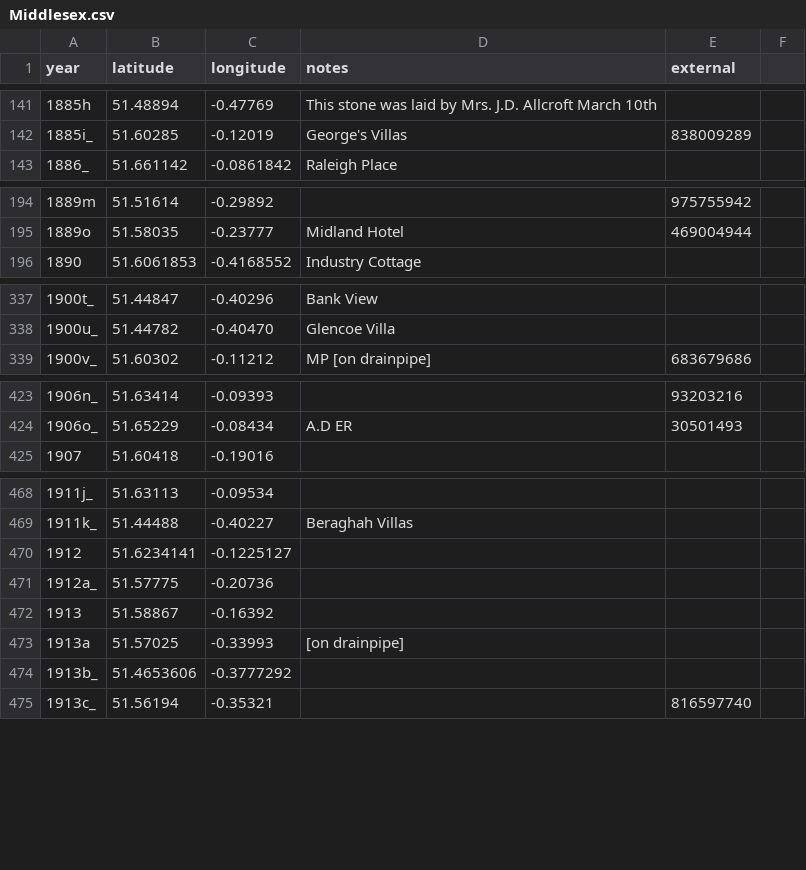
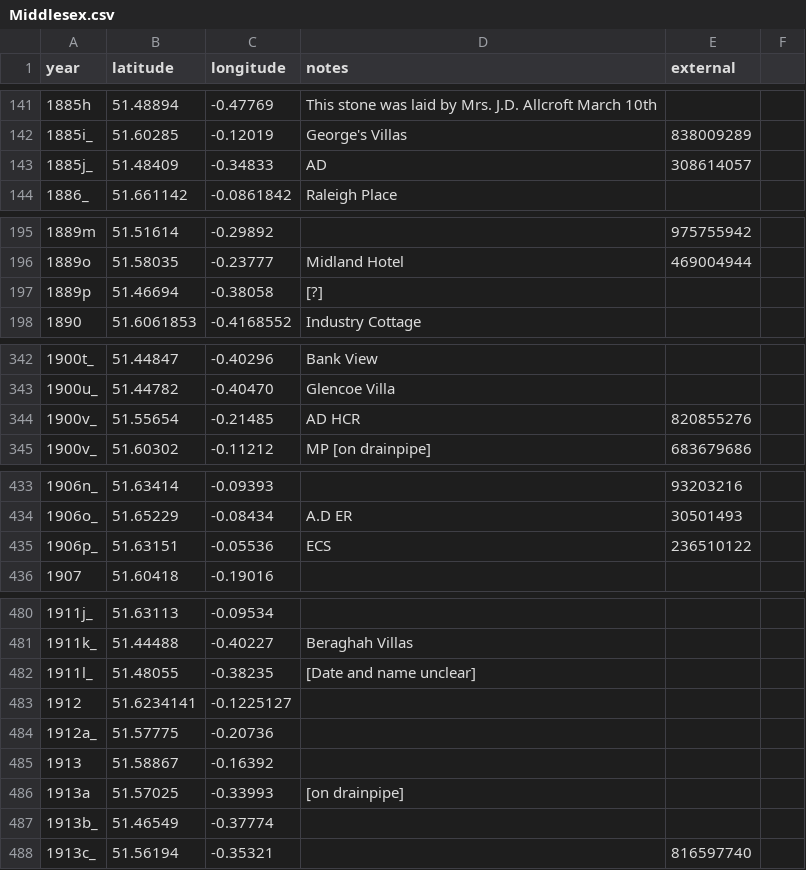
Before and after one commit to oobrien/year-on-facade, a CSV file: csv/UK/Middlesex.csv, drawn as a sheet; only a part is shown, gaps mark what is left out; the diff covers the shown part only.

```diff
--- a/csv/UK/Middlesex.csv
+++ b/csv/UK/Middlesex.csv
@@ -142,2 +142,3 @@ year,latitude,longitude,notes,external
 1885i_,51.60285,-0.12019,George's Villas,838009289
+1885j_,51.48409,-0.34833,AD,308614057
 1886_,51.661142,-0.0861842,Raleigh Place,
@@ -195,2 +196,3 @@ year,latitude,longitude,notes,external
 1889o,51.58035,-0.23777,Midland Hotel,469004944
+1889p,51.46694,-0.38058,[?],
 1890,51.6061853,-0.4168552,Industry Cottage,
@@ -338,2 +343,3 @@ year,latitude,longitude,notes,external
 1900u_,51.44782,-0.40470,Glencoe Villa,
+1900v_,51.55654,-0.21485,AD HCR,820855276
 1900v_,51.60302,-0.11212,MP [on drainpipe],683679686
@@ -424,2 +434,3 @@ year,latitude,longitude,notes,external
 1906o_,51.65229,-0.08434,A.D ER,30501493
+1906p_,51.63151,-0.05536,ECS,236510122
 1907,51.60418,-0.19016,,
@@ -469,2 +481,3 @@ year,latitude,longitude,notes,external
 1911k_,51.44488,-0.40227,Beraghah Villas,
+1911l_,51.48055,-0.38235,[Date and name unclear],
 1912,51.6234141,-0.1225127,,
@@ -473,3 +486,3 @@ year,latitude,longitude,notes,external
 1913a,51.57025,-0.33993,[on drainpipe],
-1913b_,51.4653606,-0.3777292,,
+1913b_,51.46549,-0.37774,,
 1913c_,51.56194,-0.35321,,816597740
```
Also changed, not shown: 17 added rows and 13 edited cells elsewhere in this file, 10 other files.
